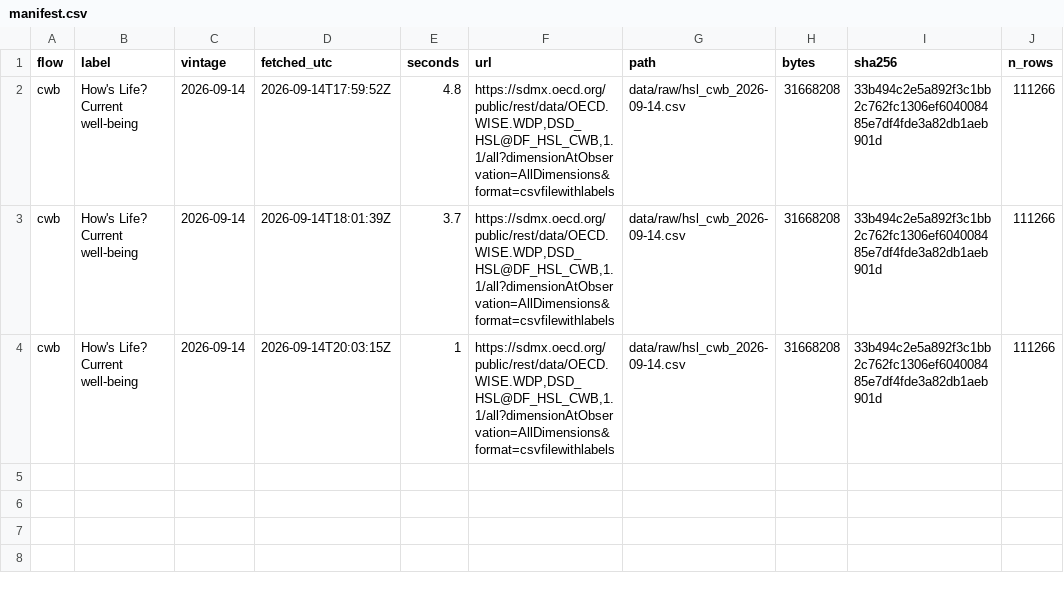
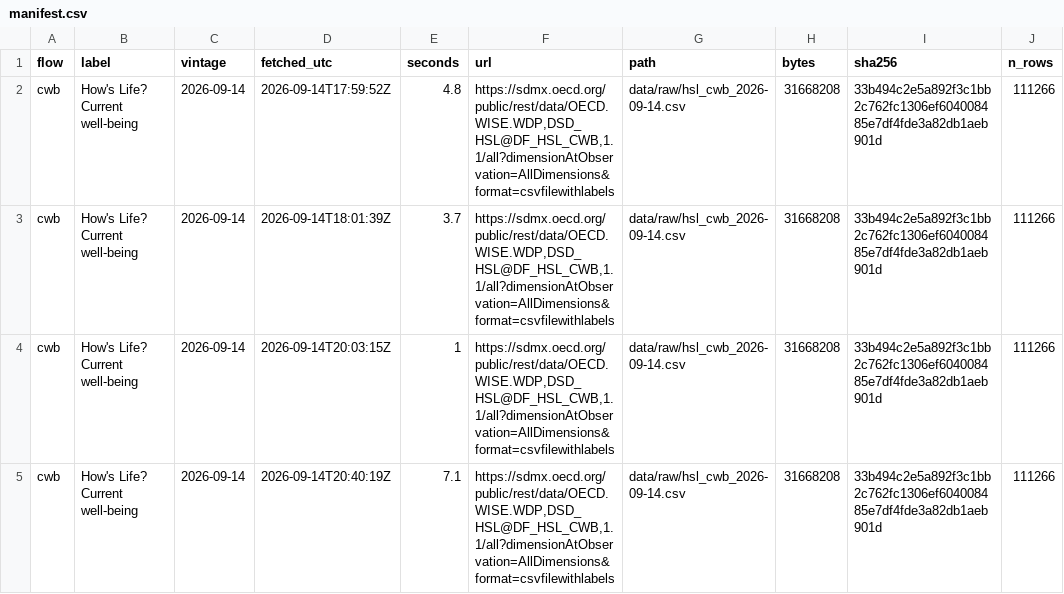
Before and after one commit to Mlolita26/hows-life-pipeline, a CSV file: data/raw/manifest.csv, drawn as a sheet.

```diff
--- a/data/raw/manifest.csv
+++ b/data/raw/manifest.csv
@@ -4 +4,2 @@ cwb,How's Life? Current well-being,2026-09-14,2026-09-14T18:01:39Z,3.7,"https://
 cwb,How's Life? Current well-being,2026-09-14,2026-09-14T20:03:15Z,1,"https://sdmx.oecd.org/public/rest/data/OECD.WISE.WDP,DSD_HSL@DF_HSL_CWB,1.1/all?dimensionAtObservation=AllDimensions&format=csvfilewithlabels",data/raw/hsl_cwb_2026-09-14.csv,31668208,33b494c2e5a892f3c1bb2c762fc1306ef604008485e7df4fde3a82db1aeb901d,111266
+cwb,How's Life? Current well-being,2026-09-14,2026-09-14T20:40:19Z,7.1,"https://sdmx.oecd.org/public/rest/data/OECD.WISE.WDP,DSD_HSL@DF_HSL_CWB,1.1/all?dimensionAtObservation=AllDimensions&format=csvfilewithlabels",data/raw/hsl_cwb_2026-09-14.csv,31668208,33b494c2e5a892f3c1bb2c762fc1306ef604008485e7df4fde3a82db1aeb901d,111266
```
Also changed, not shown: data/raw/fua/manifest.csv, docs/data/manifest.csv, 10 other files.
